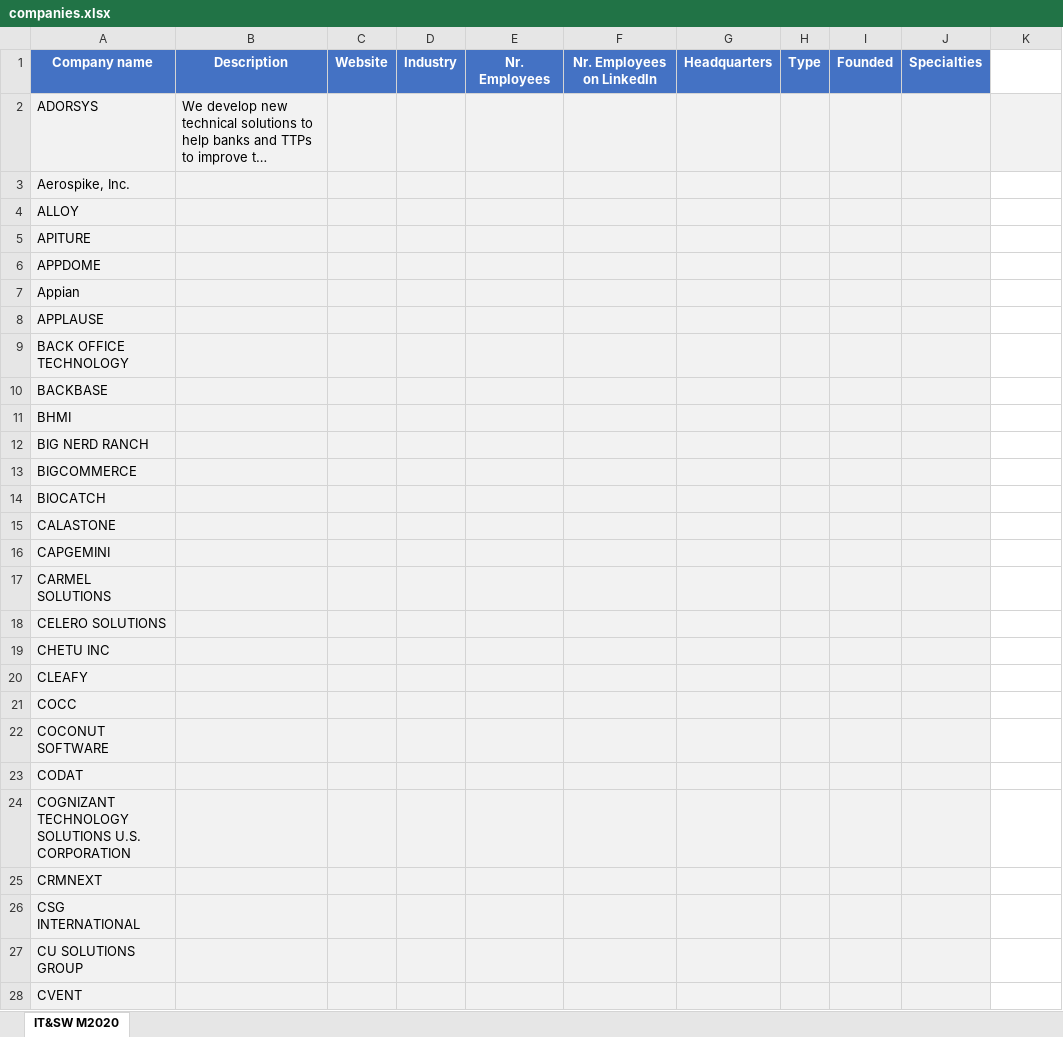
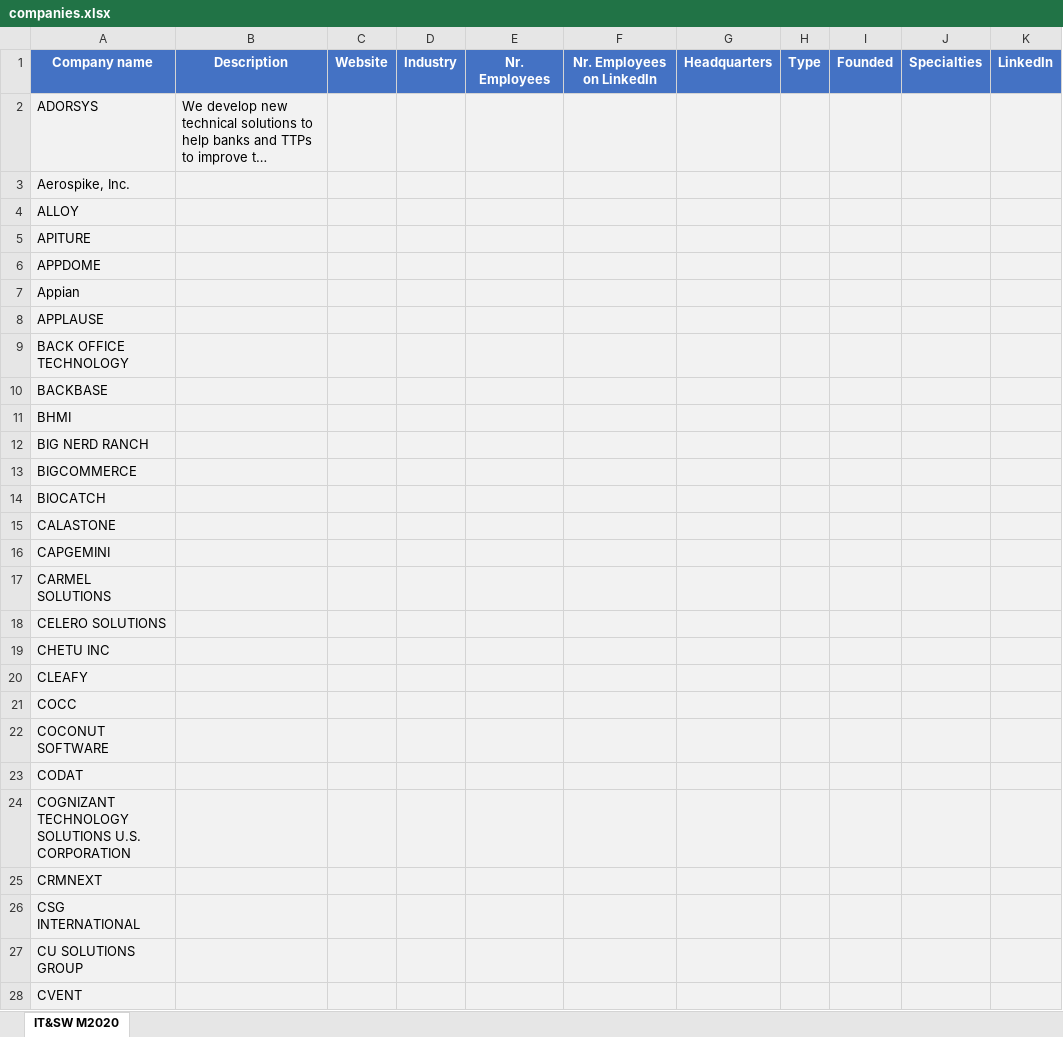
Before and after one commit to fulcus/linkedin-scraper, an Excel workbook: companies.xlsx, sheet IT&SW M2020, drawn as a sheet; only a part is shown; long unchanged cells end in …; values as stored, in another font and other column widths than the file's, no borders; the diff covers the shown part only; the diff names each change by its address in the sheet, - before the commit and + after, or states it on an @@ line.

```diff
--- a/companies.xlsx (sheet IT&SW M2020)
+++ b/companies.xlsx (sheet IT&SW M2020)
-K1: (empty)
+K1: LinkedIn
-K1 fill: none
+K1 fill: #4472C4
-K3:K28 fill: none
+K3:K28 fill: #F2F2F2
```
Also changed, not shown: cell formats elsewhere in this sheet, 3 other files.
